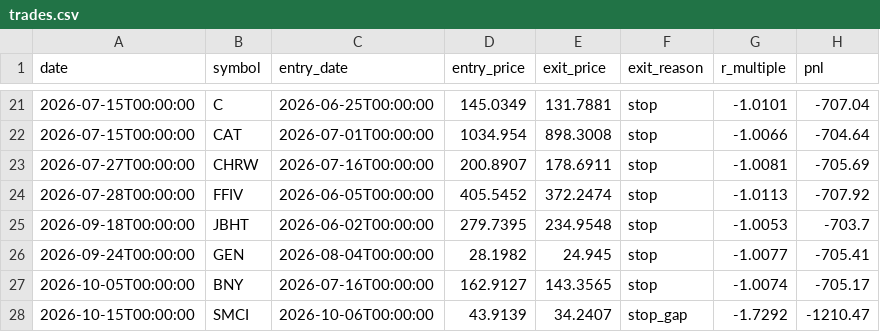
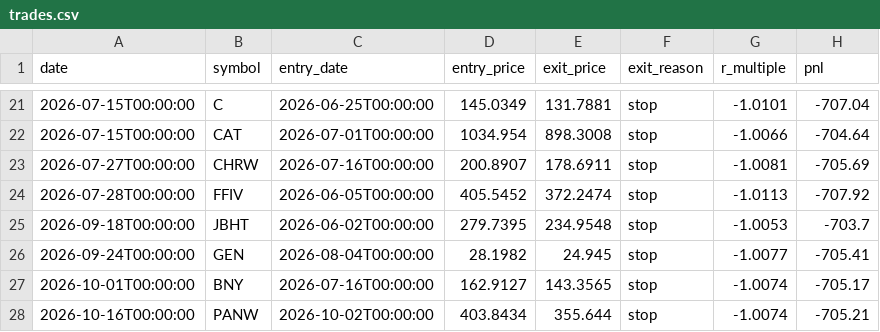
Before and after one commit to RelaxWide/QT, a CSV file: paper_trading/trades.csv, drawn as a sheet; only a part is shown, gaps mark what is left out.

```diff
--- a/paper_trading/trades.csv
+++ b/paper_trading/trades.csv
@@ -26,3 +26,3 @@ date,symbol,entry_date,entry_price,exit_price,exit_reason,r_multiple,pnl
 2026-09-24T00:00:00,GEN,2026-08-04T00:00:00,28.1982,24.945,stop,-1.0077,-705.41
-2026-10-05T00:00:00,BNY,2026-07-16T00:00:00,162.9127,143.3565,stop,-1.0074,-705.17
-2026-10-15T00:00:00,SMCI,2026-10-06T00:00:00,43.9139,34.2407,stop_gap,-1.7292,-1210.47
+2026-10-01T00:00:00,BNY,2026-07-16T00:00:00,162.9127,143.3565,stop,-1.0074,-705.17
+2026-10-16T00:00:00,PANW,2026-10-02T00:00:00,403.8434,355.644,stop,-1.0074,-705.21
```
Also changed, not shown: paper_trading/daily_nav.csv, paper_trading/trades_clenow.csv, 3 other files.
